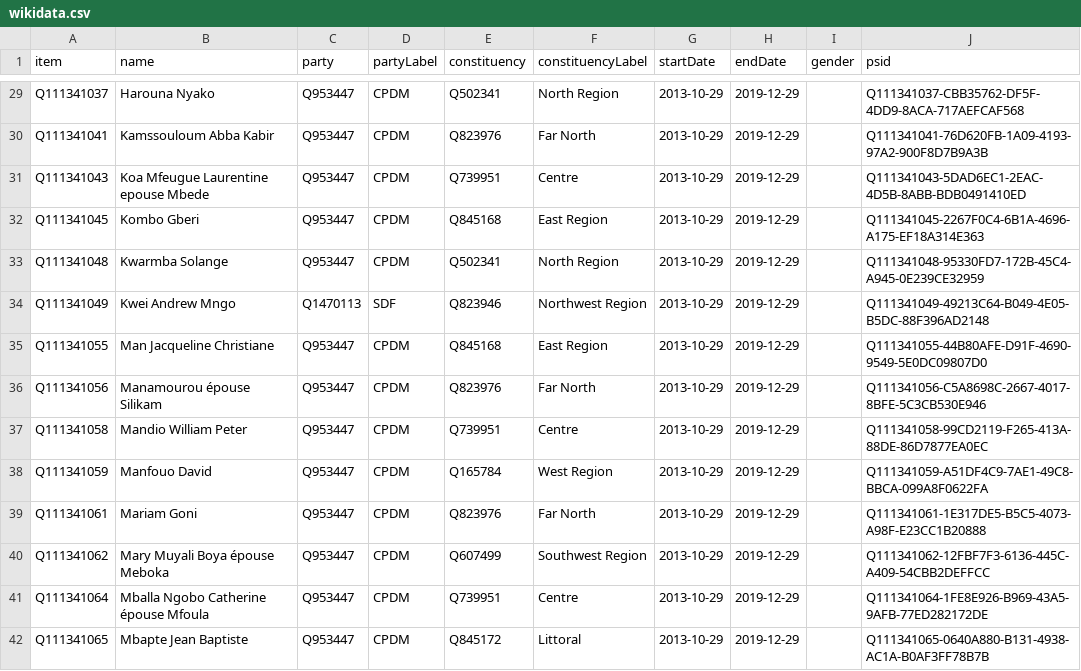
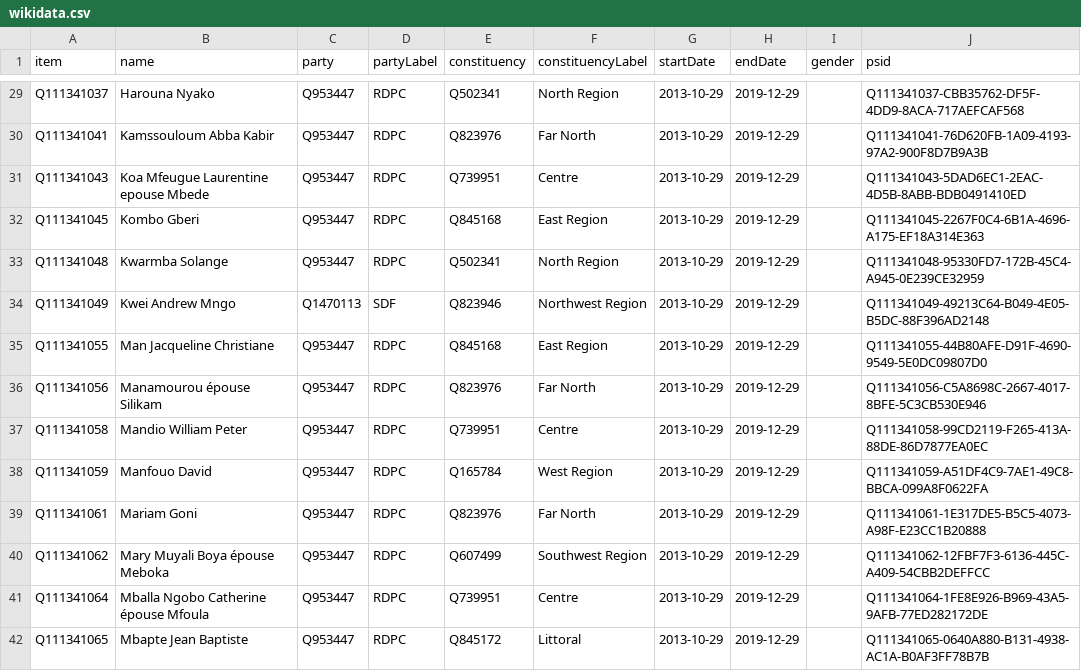
Before and after one commit to every-politician-scrapers/cameroon, a CSV file: sources/assembly-9-wp/wikidata.csv, drawn as a sheet; only a part is shown, gaps mark what is left out; the diff covers the shown part only; the diff names each change by its address in the sheet, - before the commit and + after, or states it on an @@ line.

```diff
--- a/sources/assembly-9-wp/wikidata.csv
+++ b/sources/assembly-9-wp/wikidata.csv
-D29:D33 (partyLabel): CPDM
+D29:D33 (partyLabel): RDPC
-D35:D42 (partyLabel): CPDM
+D35:D42 (partyLabel): RDPC
```
Also changed, not shown: 149 edited cells elsewhere in this file, 1 other file.
